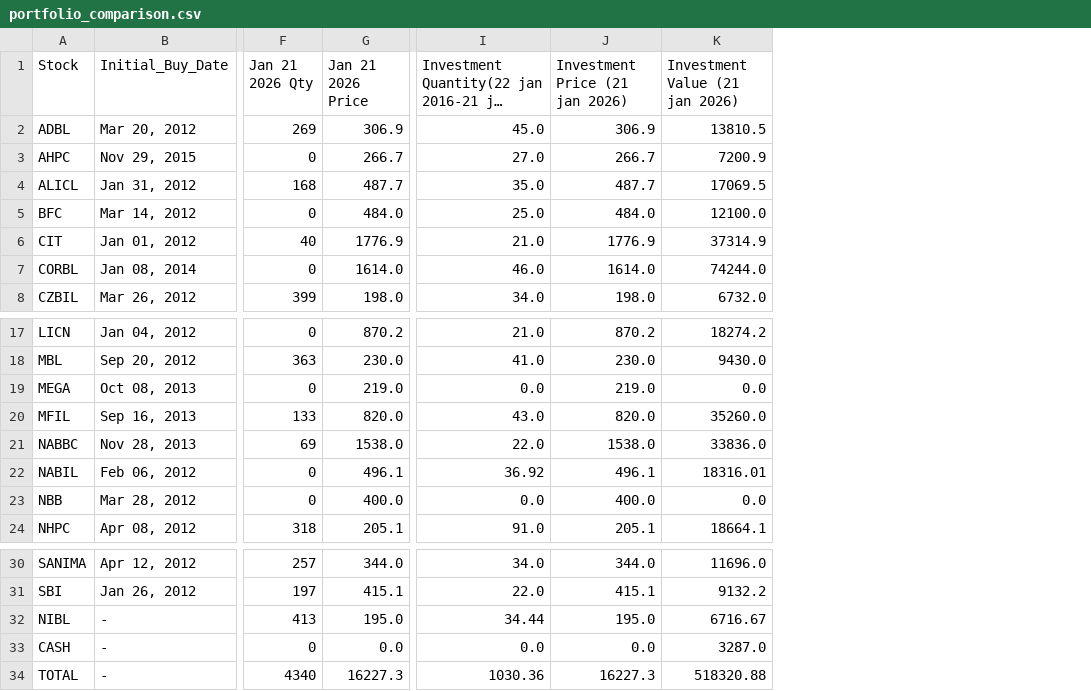
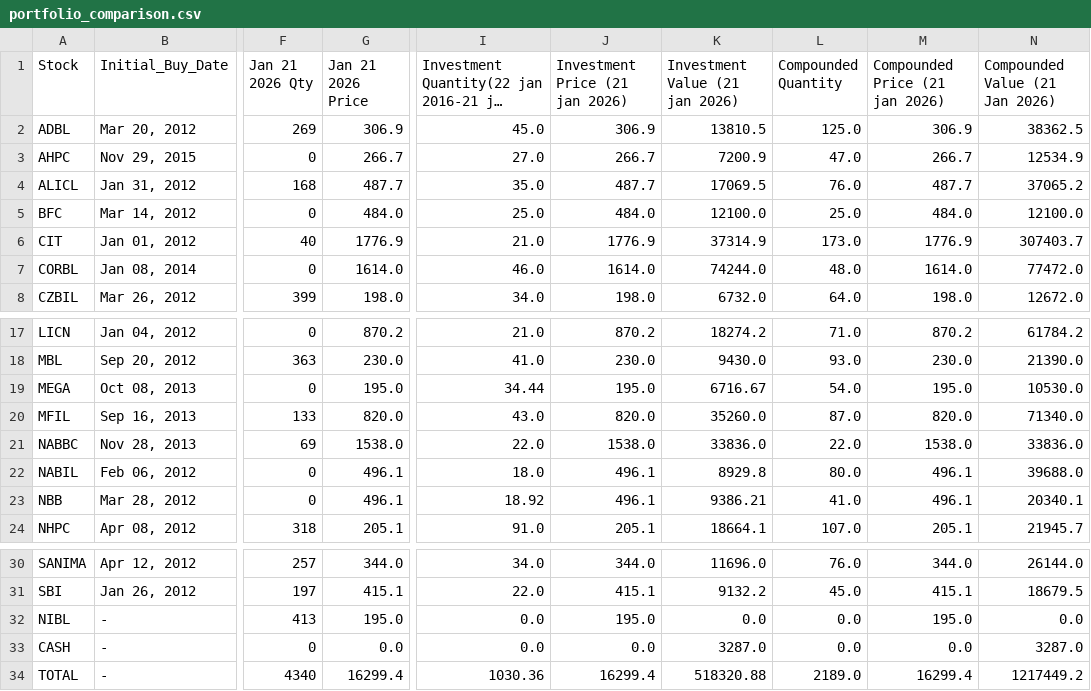
Before and after one commit to ManikaDahal/Trading_Simulation, a CSV file: portfolio_comparison.csv, drawn as a sheet; only a part is shown, gaps mark what is left out; long unchanged cells end in …; the diff names each change by its address in the sheet, - before the commit and + after, or states it on an @@ line.

Commit message:
Added compounded quantity and compounded value in portfolio comparision

```diff
--- a/portfolio_comparison.csv
+++ b/portfolio_comparison.csv
+column L (Compounded Quantity), rows 2-8: 125.0 | 47.0 | 76.0 | 25.0 | 173.0 | 48.0 | 64.0; rows 17-24: 71.0 | 93.0 | 54.0 | 87.0 | 22.0 | 80.0 | 41.0 | 107.0; rows 30-34: 76.0 | 45.0 | 0.0 | 0.0 | 2189.0
+column M (Compounded Price (21 jan 2026)), rows 2-8: 306.9 | 266.7 | 487.7 | 484.0 | 1776.9 | 1614.0 | 198.0; rows 17-24: 870.2 | 230.0 | 195.0 | 820.0 | 1538.0 | 496.1 | 496.1 | 205.1; rows 30-34: 344.0 | 415.1 | 195.0 | 0.0 | 16299.4
+column N (Compounded Value (21 Jan 2026)), rows 2-8: 38362.5 | 12534.9 | 37065.2 | 12100.0 | 307403.7 | 77472.0 | 12672.0; rows 17-24: 61784.2 | 21390.0 | 10530.0 | 71340.0 | 33836.0 | 39688.0 | 20340.1 | 21945.7; rows 30-34: 26144.0 | 18679.5 | 0.0 | 3287.0 | 1217449.2
-G19 (Jan 21 2026 Price): 219.0
+G19 (Jan 21 2026 Price): 195.0
-I19: 0.0
+I19: 34.44
-J19 (Investment Price (21 jan 2026)): 219.0
+J19 (Investment Price (21 jan 2026)): 195.0
-K19 (Investment Value (21 jan 2026)): 0.0
+K19 (Investment Value (21 jan 2026)): 6716.67
-I22: 36.92
+I22: 18.0
-K22 (Investment Value (21 jan 2026)): 18316.01
+K22 (Investment Value (21 jan 2026)): 8929.8
-G23 (Jan 21 2026 Price): 400.0
+G23 (Jan 21 2026 Price): 496.1
-I23: 0.0
+I23: 18.92
-J23 (Investment Price (21 jan 2026)): 400.0
+J23 (Investment Price (21 jan 2026)): 496.1
-K23 (Investment Value (21 jan 2026)): 0.0
+K23 (Investment Value (21 jan 2026)): 9386.21
-I32: 34.44
+I32: 0.0
-K32 (Investment Value (21 jan 2026)): 6716.67
+K32 (Investment Value (21 jan 2026)): 0.0
-G34 (Jan 21 2026 Price): 16227.3
+G34 (Jan 21 2026 Price): 16299.4
-J34 (Investment Price (21 jan 2026)): 16227.3
+J34 (Investment Price (21 jan 2026)): 16299.4
```
Also changed, not shown: 1 other file.
